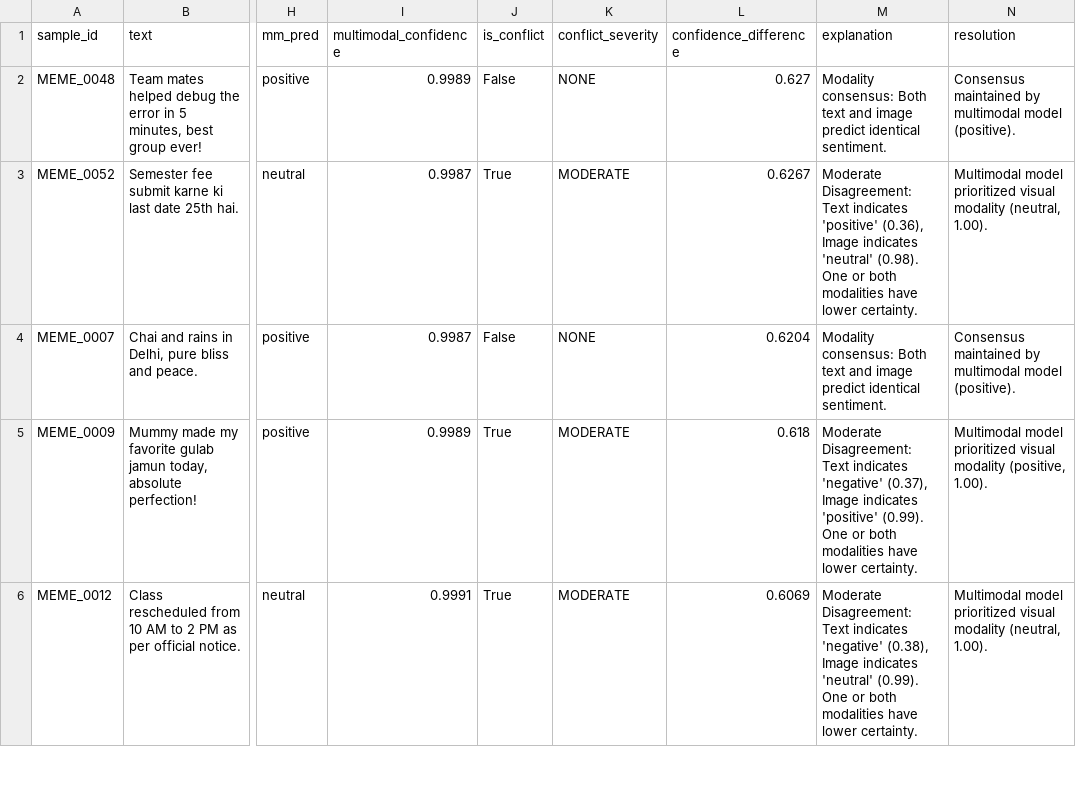
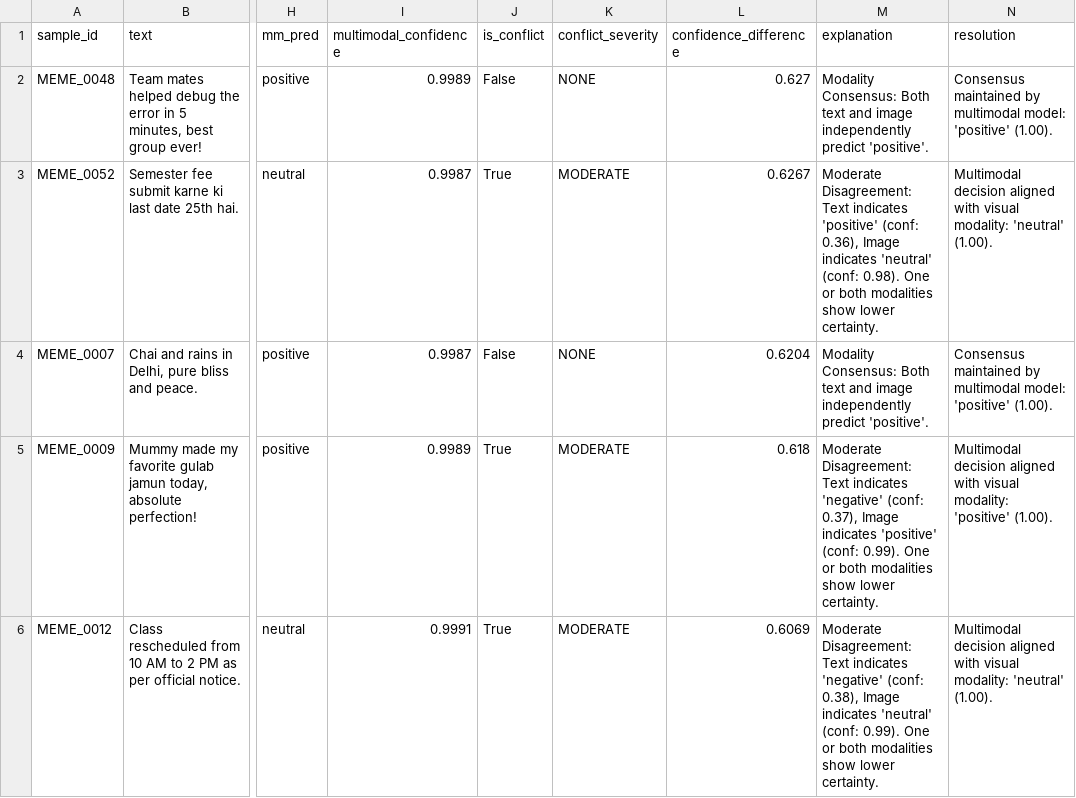
Before and after one commit to Ashish-Arjit/IndicScent-M, a CSV file: results/conflict_analysis.csv, drawn as a sheet; only a part is shown, gaps mark what is left out; the diff covers the shown part only; the diff names each change by its address in the sheet, - before the commit and + after, or states it on an @@ line.

Commit message:
feat(member4): implement decision-level late fusion and adaptive conflict threshold tuning

```diff
--- a/results/conflict_analysis.csv
+++ b/results/conflict_analysis.csv
-M2 (explanation): Modality consensus: Both text and image predict identical sentiment.
+M2 (explanation): Modality Consensus: Both text and image independently predict 'positive'.
-N2 (resolution): …by multimodal model (positive).
+N2 (resolution): …by multimodal model: 'positive' (1.00).
-M3 (explanation): …indicates 'positive' (0.36), Image indicates 'neutral' (0.98). One or both modalities have lower certainty.
+M3 (explanation): …indicates 'positive' (conf: 0.36), Image indicates 'neutral' (conf: 0.98). One or both modalities show lower certainty.
-N3 (resolution): Multimodal model prioritized visual modality (neutral, 1.00).
+N3 (resolution): Multimodal decision aligned with visual modality: 'neutral' (1.00).
-M4 (explanation): Modality consensus: Both text and image predict identical sentiment.
+M4 (explanation): Modality Consensus: Both text and image independently predict 'positive'.
-N4 (resolution): …by multimodal model (positive).
+N4 (resolution): …by multimodal model: 'positive' (1.00).
-M5 (explanation): …indicates 'negative' (0.37), Image indicates 'positive' (0.99). One or both modalities have lower certainty.
+M5 (explanation): …indicates 'negative' (conf: 0.37), Image indicates 'positive' (conf: 0.99). One or both modalities show lower certainty.
-N5 (resolution): Multimodal model prioritized visual modality (positive, 1.00).
+N5 (resolution): Multimodal decision aligned with visual modality: 'positive' (1.00).
-M6 (explanation): …indicates 'negative' (0.38), Image indicates 'neutral' (0.99). One or both modalities have lower certainty.
+M6 (explanation): …indicates 'negative' (conf: 0.38), Image indicates 'neutral' (conf: 0.99). One or both modalities show lower certainty.
-N6 (resolution): Multimodal model prioritized visual modality (neutral, 1.00).
+N6 (resolution): Multimodal decision aligned with visual modality: 'neutral' (1.00).
```
Also changed, not shown: 8 edited cells elsewhere in this file, 7 other files.
